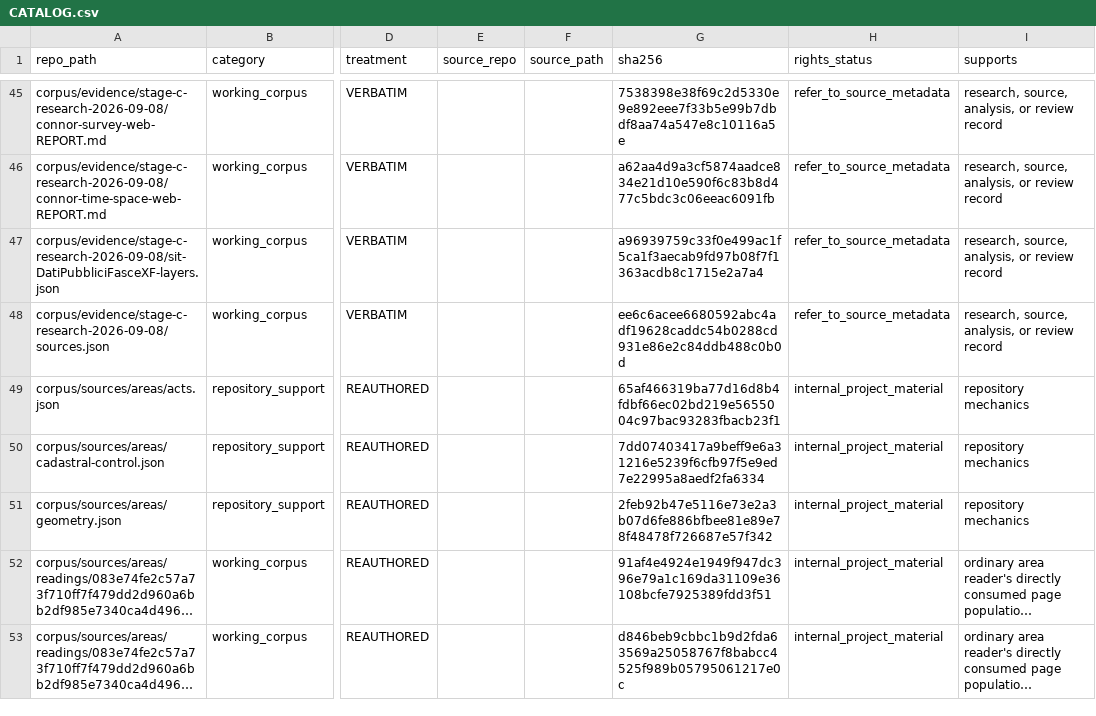
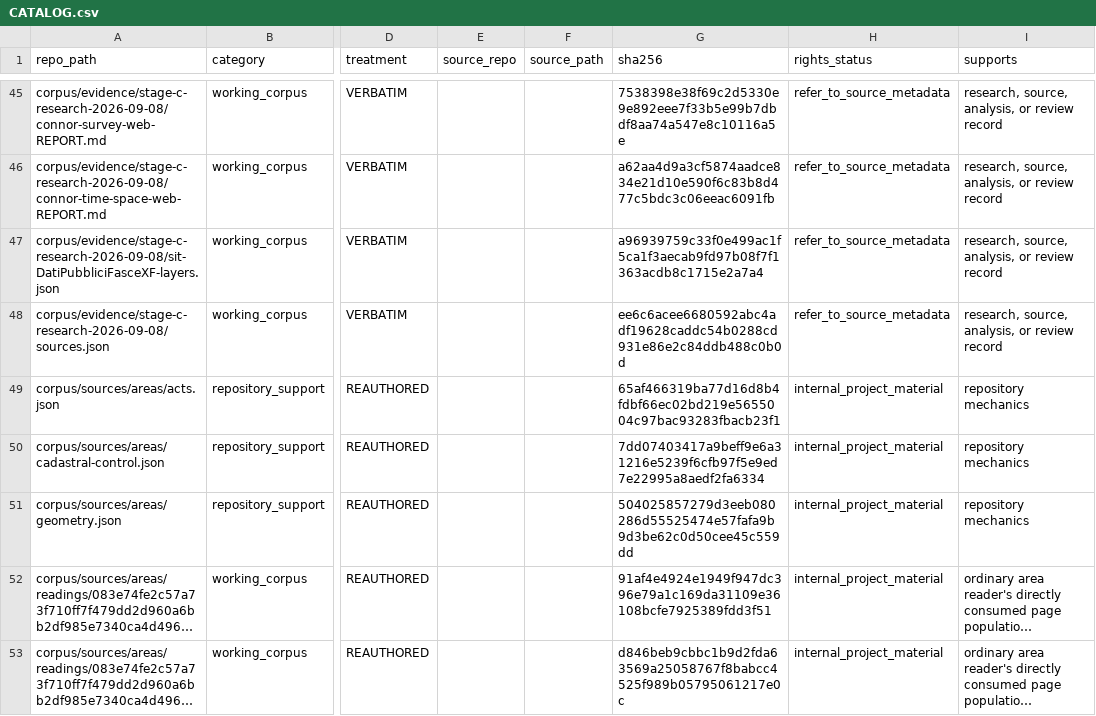
Before and after one commit to owassmer/CORDON, a CSV file: corpus/CATALOG.csv, drawn as a sheet; only a part is shown, gaps mark what is left out; long unchanged cells end in …; the diff covers the shown part only; the diff names each change by its address in the sheet, - before the commit and + after, or states it on an @@ line.

```diff
--- a/corpus/CATALOG.csv
+++ b/corpus/CATALOG.csv
-G51 (sha256): 2feb92b47e5116e73e2a3b07d6fe886bfbee81e89e78f48478f726687e57f342
+G51 (sha256): 504025857279d3eeb080286d55525474e57fafa9b9d3be62c0d50cee45c559dd
```
Also changed, not shown: 3 edited cells elsewhere in this file, 4 other files.
